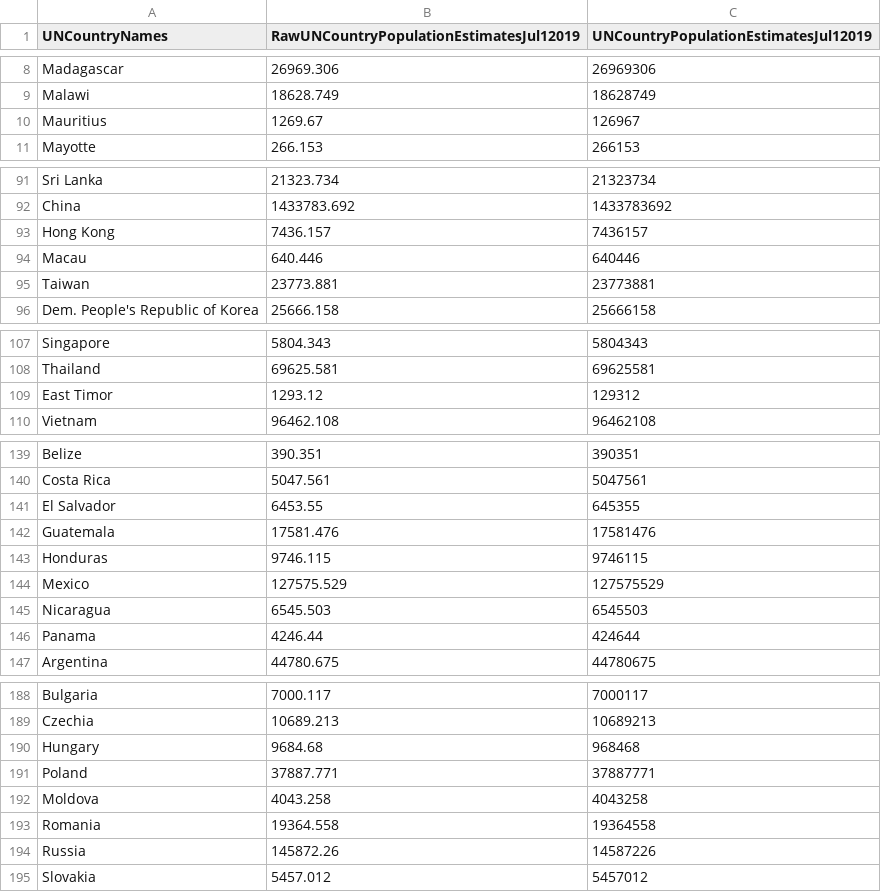
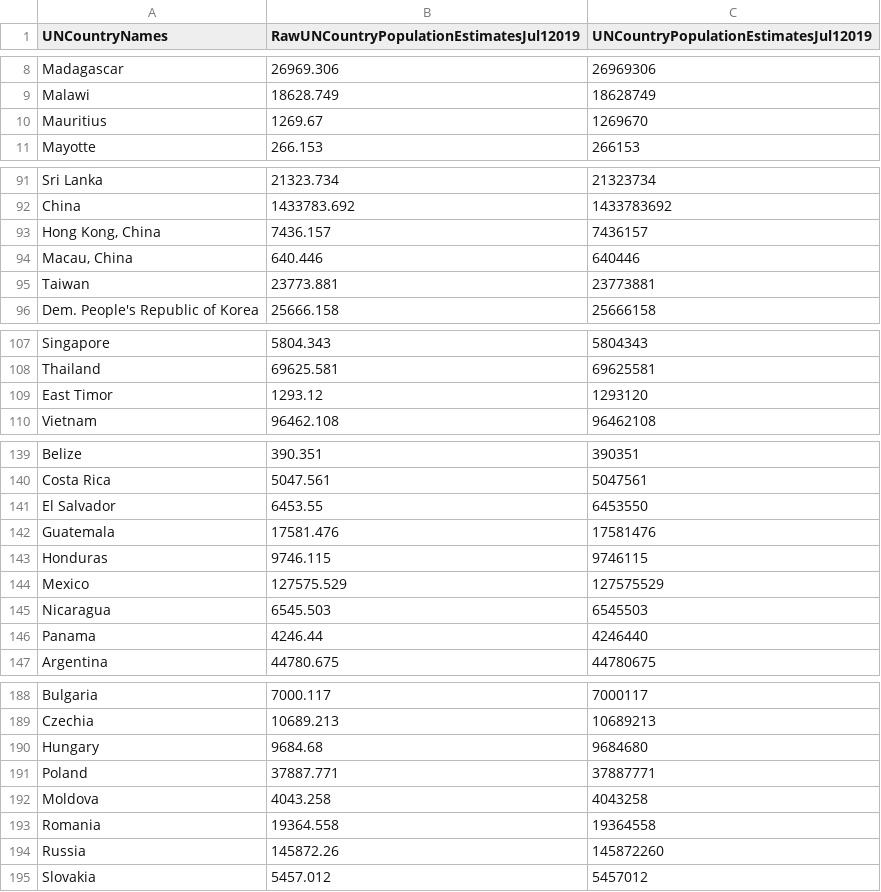
Before and after one commit to trycrmr/covid-data-loader, a CSV file: CountryPopulationsJul12019.csv, drawn as a sheet; only a part is shown, gaps mark what is left out; the diff covers the shown part only.

Commit message:
Corrects populations for several locations significantly off for some reason. Also changes text of Hong Kong and Macau

```diff
--- a/CountryPopulationsJul12019.csv
+++ b/CountryPopulationsJul12019.csv
@@ -9,3 +9,3 @@
 "Malawi",18628.749,18628749
-"Mauritius",1269.67,126967
+"Mauritius",1269.67,1269670
 "Mayotte",266.153,266153
@@ -92,4 +92,4 @@
 "China",1433783.692,1433783692
-"Hong Kong",7436.157,7436157
-"Macau",640.446,640446
+"Hong Kong, China",7436.157,7436157
+"Macau, China",640.446,640446
 "Taiwan",23773.881,23773881
@@ -108,3 +108,3 @@
 "Thailand",69625.581,69625581
-"East Timor",1293.12,129312
+"East Timor",1293.12,1293120
 "Vietnam",96462.108,96462108
@@ -140,3 +140,3 @@
 "Costa Rica",5047.561,5047561
-"El Salvador",6453.55,645355
+"El Salvador",6453.55,6453550
 "Guatemala",17581.476,17581476
@@ -145,3 +145,3 @@
 "Nicaragua",6545.503,6545503
-"Panama",4246.44,424644
+"Panama",4246.44,4246440
 "Argentina",44780.675,44780675
@@ -189,3 +189,3 @@
 "Czechia",10689.213,10689213
-"Hungary",9684.68,968468
+"Hungary",9684.68,9684680
 "Poland",37887.771,37887771
@@ -193,3 +193,3 @@
 "Romania",19364.558,19364558
-"Russia",145872.26,14587226
+"Russia",145872.26,145872260
 "Slovakia",5457.012,5457012
```
Also changed, not shown: 4 edited cells elsewhere in this file.
